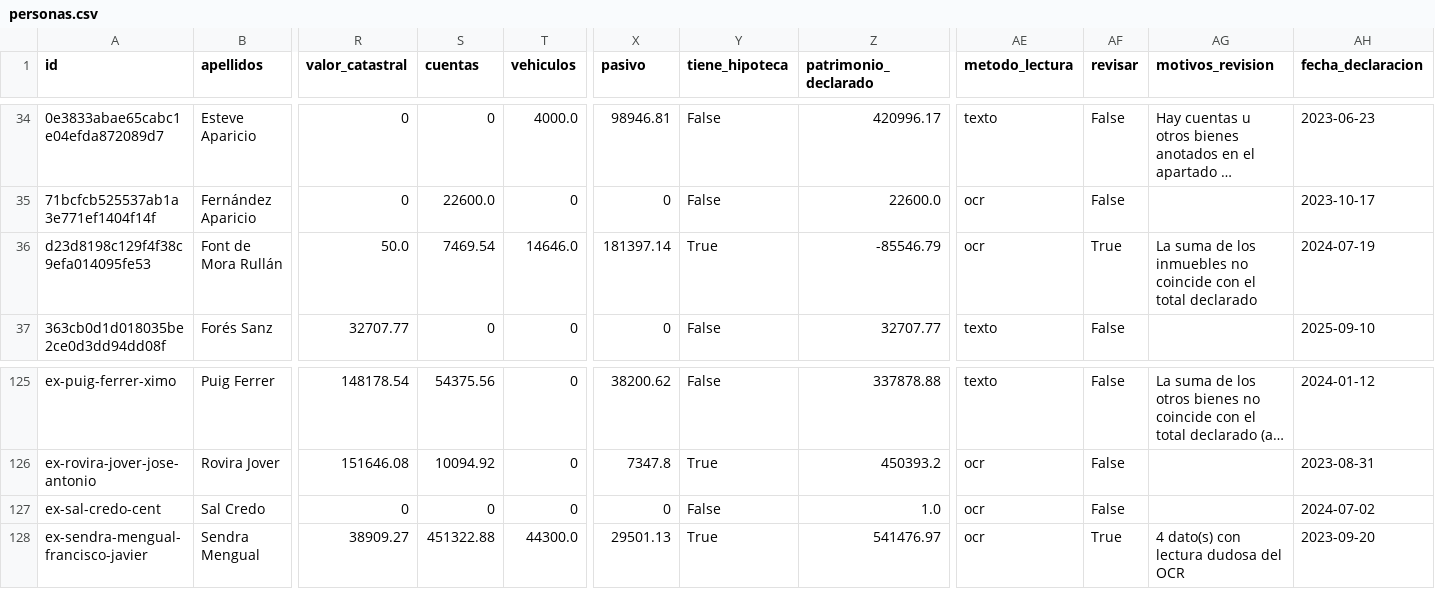
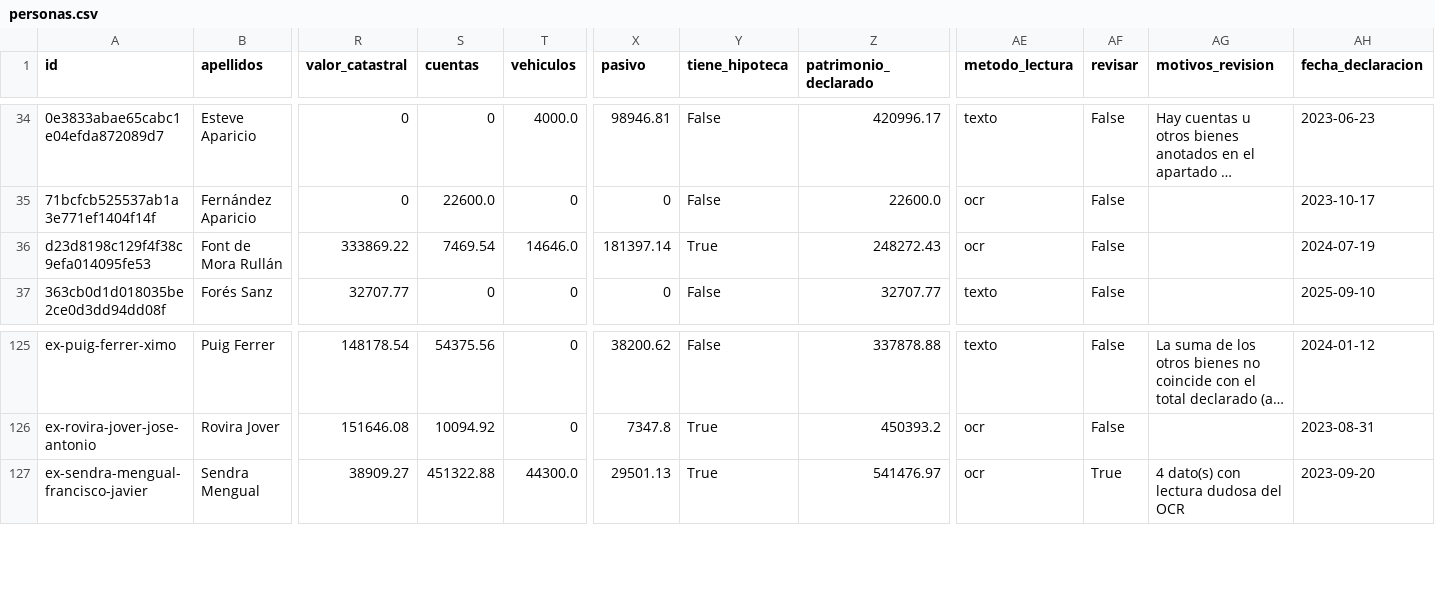
Before and after one commit to cuxaro/47, a CSV file: datos/personas.csv, drawn as a sheet; only a part is shown, gaps mark what is left out; long unchanged cells end in …; rows hold the shown columns only; the diff names each change by its address in the sheet, - before the commit and + after, or states it on an @@ line.

```diff
--- a/datos/personas.csv
+++ b/datos/personas.csv
-R36 (valor_catastral): 50.0
+R36 (valor_catastral): 333869.22
-Z36 (patrimonio_declarado): -85546.79
+Z36 (patrimonio_declarado): 248272.43
-AF36 (revisar): True
+AF36 (revisar): False
-AG36 (motivos_revision): La suma de los inmuebles no coincide con el total declarado
+AG36 (motivos_revision): (empty)
-row 127: ex-sal-credo-cent | Sal Credo | 0 | 0 | 0 | 0 | False | 1.0 | ocr | False |  | 2024-07-02
```
Also changed, not shown: datos/inmuebles.csv, datos/otros_bienes.csv, 3 other files.
